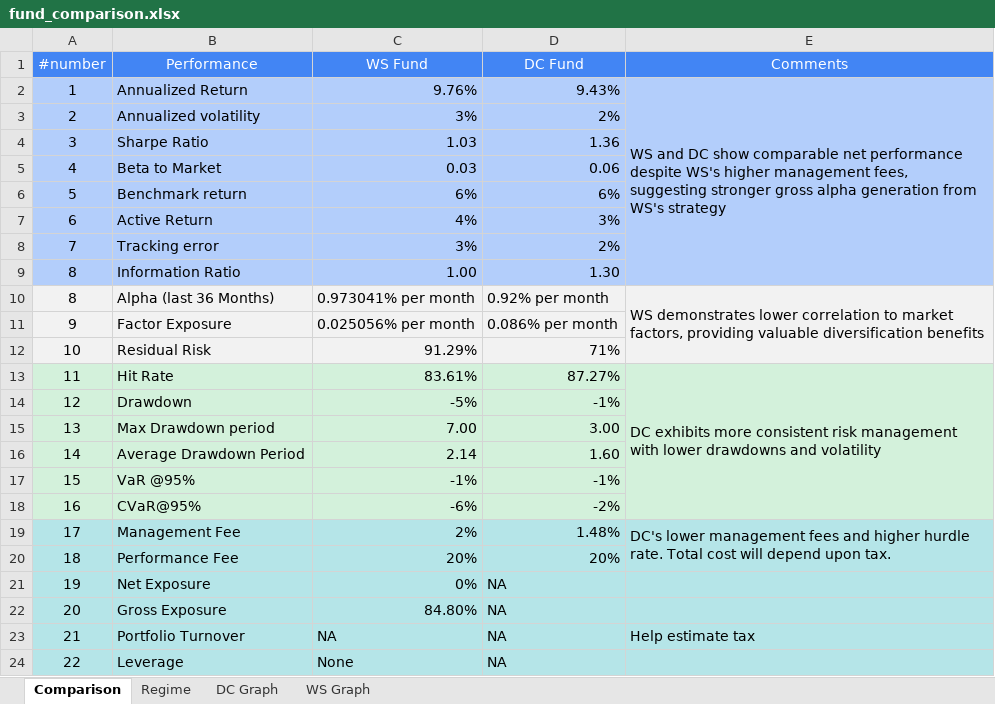
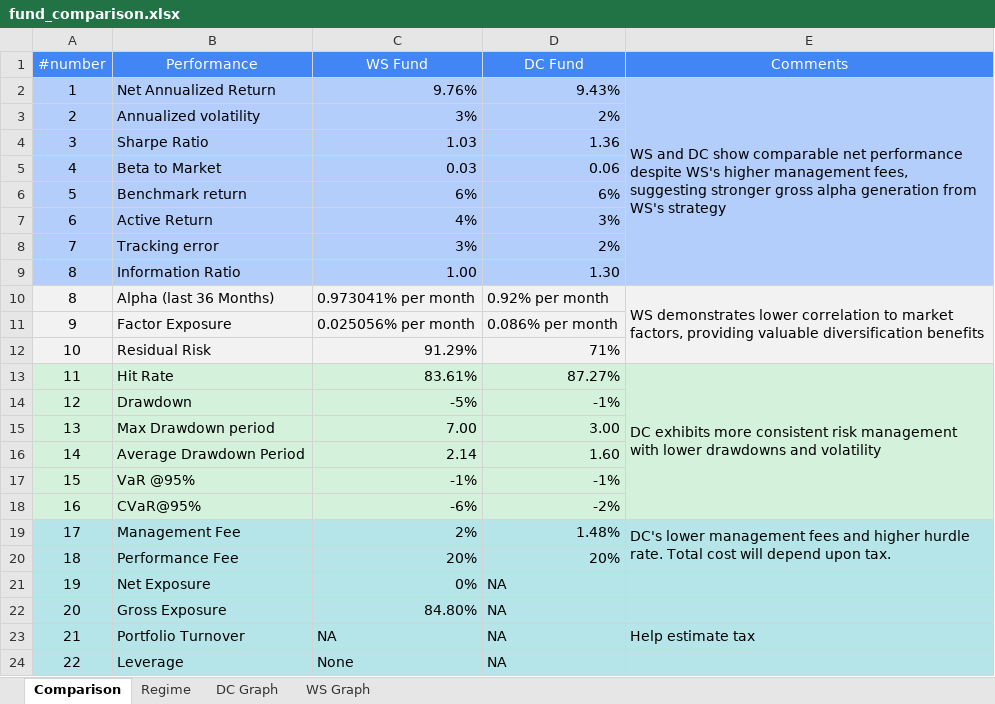
Before and after one commit to pratyush-x355/fund_analysis, an Excel workbook: result/fund_comparison.xlsx, sheet Comparison, drawn as a sheet; values as stored, in another font and other column widths than the file's, no borders; the diff names each change by its address in the sheet, - before the commit and + after, or states it on an @@ line.

```diff
--- a/result/fund_comparison.xlsx (sheet Comparison)
+++ b/result/fund_comparison.xlsx (sheet Comparison)
-B2 (Performance): Annualized Return
+B2 (Performance): Net Annualized Return
```
Also changed, not shown: data/fund.xlsx, 10 other files.
